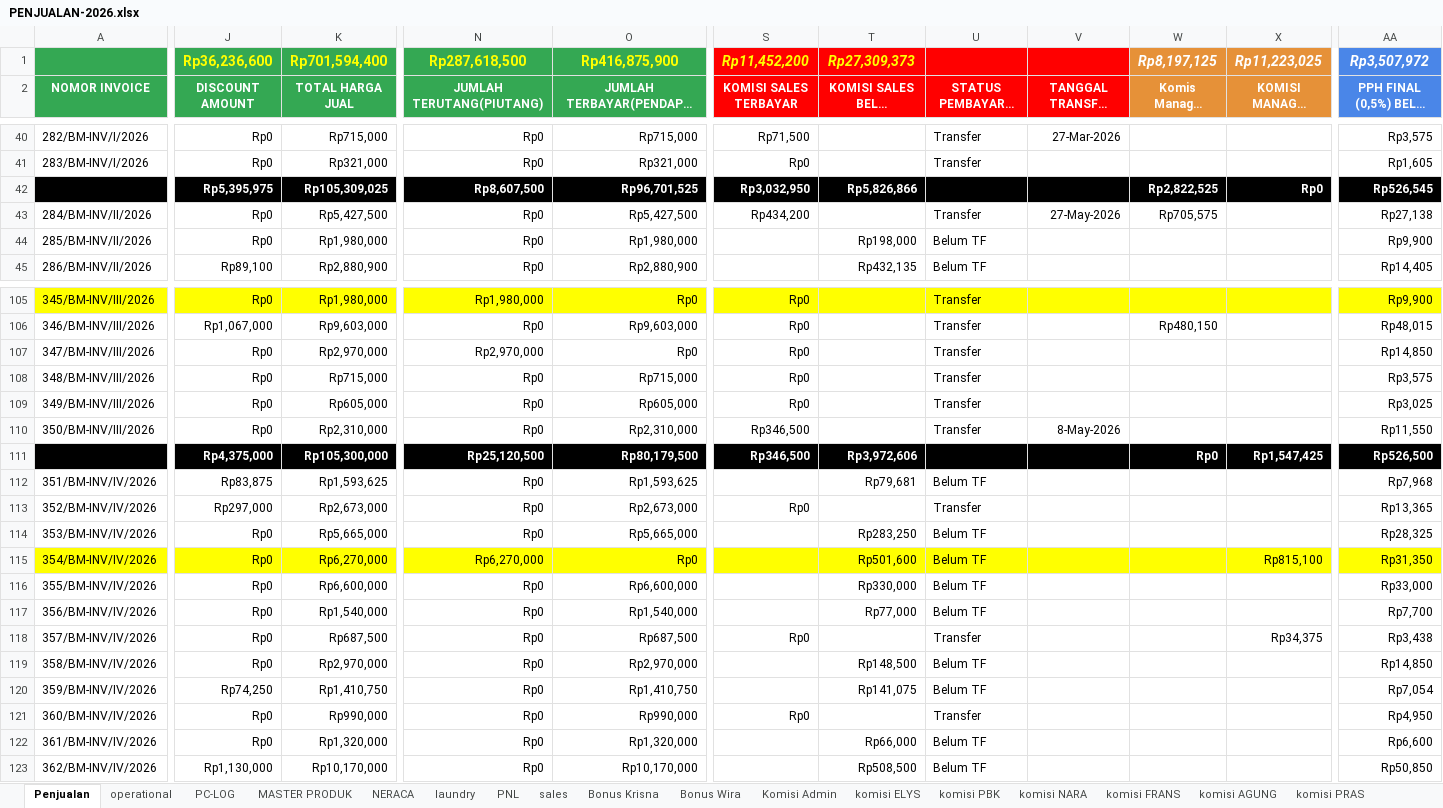
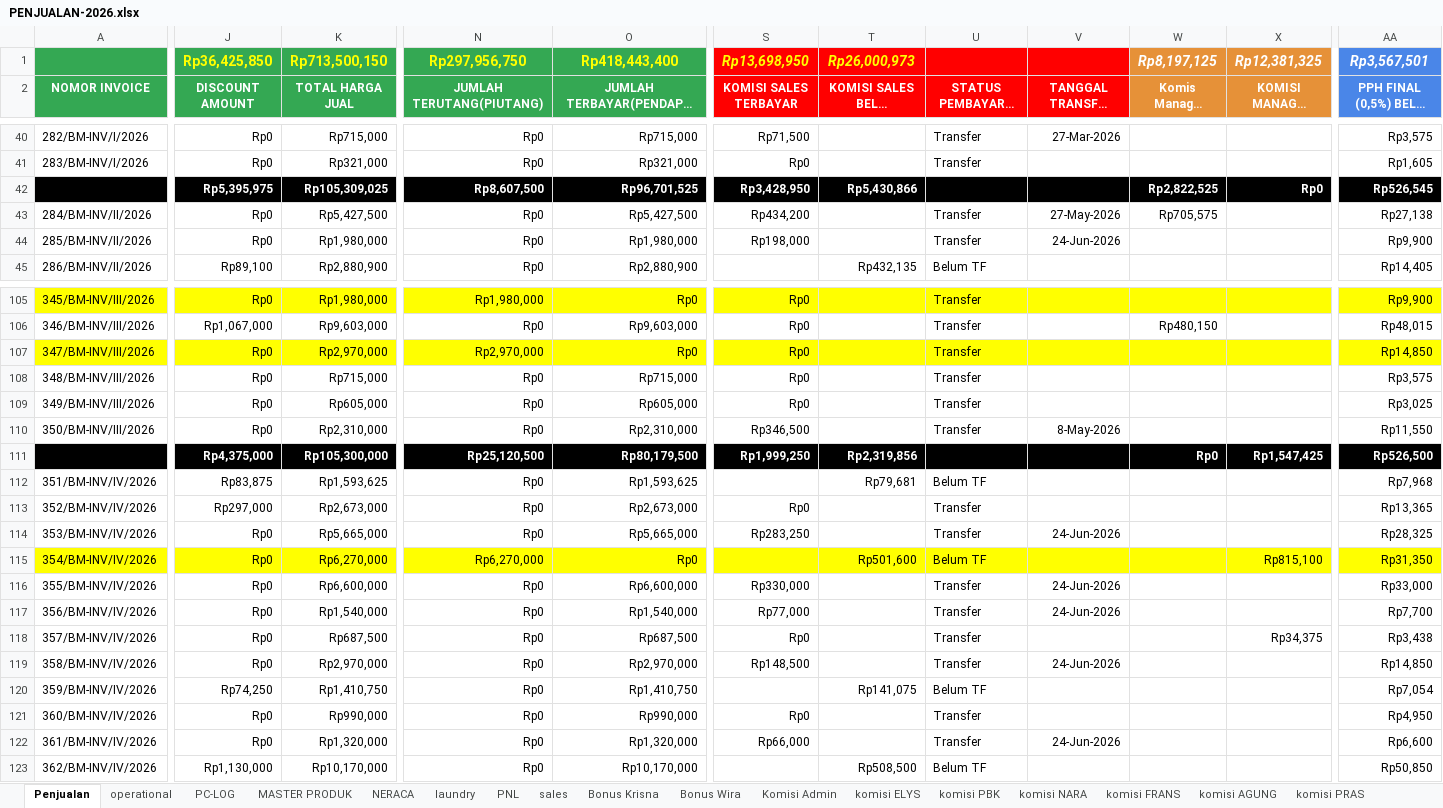
Before and after one commit to alfonsoricky/busamas, an Excel workbook: storage/PENJUALAN-2026.xlsx, sheet Penjualan, drawn as a sheet; only a part is shown, gaps mark what is left out; long unchanged cells end in …; values as stored, in another font and other column widths than the file's, no borders; charts and pictures not drawn; removed rows and columns are numbered as before the commit, all else as after; rows hold the shown columns only; the diff covers the shown part only; the diff names each change by its address in the sheet, - before the commit and + after, or states it on an @@ line.

```diff
--- a/storage/PENJUALAN-2026.xlsx (sheet Penjualan)
+++ b/storage/PENJUALAN-2026.xlsx (sheet Penjualan)
-row 1:  | Rp36,236,600 | Rp701,594,400 | Rp287,618,500 | Rp416,875,900 | Rp11,452,200 | Rp27,309,373 |  |  | Rp8,197,125 | Rp11,223,025 | Rp3,507,972
+row 1:  | Rp36,425,850 | Rp713,500,150 | Rp297,956,750 | Rp418,443,400 | Rp13,698,950 | Rp26,000,973 |  |  | Rp8,197,125 | Rp12,381,325 | Rp3,567,501
-S42 (KOMISI SALES TERBAYAR): Rp3,032,950
+S42 (KOMISI SALES TERBAYAR): Rp3,428,950
-T42 (KOMISI SALES BELUM TERBAYAR): Rp5,826,866
+T42 (KOMISI SALES BELUM TERBAYAR): Rp5,430,866
-S44 (KOMISI SALES TERBAYAR): (empty)
+S44 (KOMISI SALES TERBAYAR): Rp198,000
-T44 (KOMISI SALES BELUM TERBAYAR): Rp198,000
+T44 (KOMISI SALES BELUM TERBAYAR): (empty)
-U44 (STATUS PEMBAYARAN SALES): Belum TF
+U44 (STATUS PEMBAYARAN SALES): Transfer
-V44 (TANGGAL TRANSFER KOMISI SALES): (empty)
+V44 (TANGGAL TRANSFER KOMISI SALES): 24-Jun-2026
-A107:AA107 fill: none
+A107:AA107 fill: #FFFF00
-S111 (KOMISI SALES TERBAYAR): Rp346,500
+S111 (KOMISI SALES TERBAYAR): Rp1,999,250
-T111 (KOMISI SALES BELUM TERBAYAR): Rp3,972,606
+T111 (KOMISI SALES BELUM TERBAYAR): Rp2,319,856
-S114 (KOMISI SALES TERBAYAR): (empty)
+S114 (KOMISI SALES TERBAYAR): Rp283,250
-T114 (KOMISI SALES BELUM TERBAYAR): Rp283,250
+T114 (KOMISI SALES BELUM TERBAYAR): (empty)
-U114 (STATUS PEMBAYARAN SALES): Belum TF
+U114 (STATUS PEMBAYARAN SALES): Transfer
-V114 (TANGGAL TRANSFER KOMISI SALES): (empty)
+V114 (TANGGAL TRANSFER KOMISI SALES): 24-Jun-2026
-S116 (KOMISI SALES TERBAYAR): (empty)
+S116 (KOMISI SALES TERBAYAR): Rp330,000
-T116 (KOMISI SALES BELUM TERBAYAR): Rp330,000
+T116 (KOMISI SALES BELUM TERBAYAR): (empty)
-U116:U117 (STATUS PEMBAYARAN SALES): Belum TF
+U116:U117 (STATUS PEMBAYARAN SALES): Transfer
-V116:V117 (TANGGAL TRANSFER KOMISI SALES): (empty)
+V116:V117 (TANGGAL TRANSFER KOMISI SALES): 24-Jun-2026
-S117 (KOMISI SALES TERBAYAR): (empty)
+S117 (KOMISI SALES TERBAYAR): Rp77,000
-T117 (KOMISI SALES BELUM TERBAYAR): Rp77,000
+T117 (KOMISI SALES BELUM TERBAYAR): (empty)
-S119 (KOMISI SALES TERBAYAR): (empty)
+S119 (KOMISI SALES TERBAYAR): Rp148,500
-T119 (KOMISI SALES BELUM TERBAYAR): Rp148,500
+T119 (KOMISI SALES BELUM TERBAYAR): (empty)
-U119 (STATUS PEMBAYARAN SALES): Belum TF
+U119 (STATUS PEMBAYARAN SALES): Transfer
-V119 (TANGGAL TRANSFER KOMISI SALES): (empty)
+V119 (TANGGAL TRANSFER KOMISI SALES): 24-Jun-2026
-S122 (KOMISI SALES TERBAYAR): (empty)
+S122 (KOMISI SALES TERBAYAR): Rp66,000
-T122 (KOMISI SALES BELUM TERBAYAR): Rp66,000
+T122 (KOMISI SALES BELUM TERBAYAR): (empty)
-U122 (STATUS PEMBAYARAN SALES): Belum TF
+U122 (STATUS PEMBAYARAN SALES): Transfer
-V122 (TANGGAL TRANSFER KOMISI SALES): (empty)
+V122 (TANGGAL TRANSFER KOMISI SALES): 24-Jun-2026
```
Also changed, not shown: 4 added rows, 58 edited cells and cell formats elsewhere in this sheet, sheet komisi ADI, sheet laundry, sheet Bonus Wira, sheet Bonus Krisna, sheet PNL, sheet NERACA, 2 more sheets, hidden cells, charts or pictures, 16 other files.
